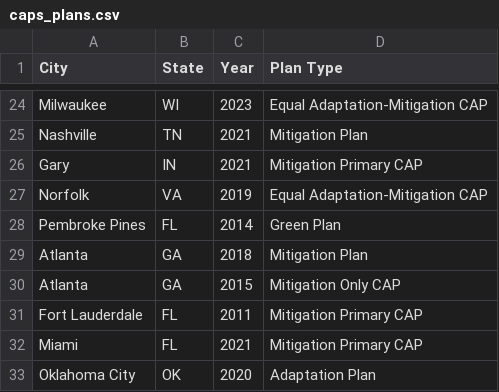
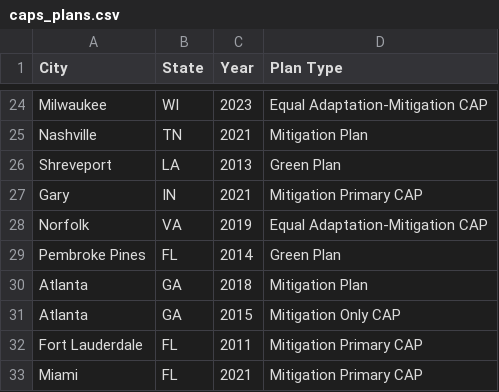
Before and after one commit to vanderbilt-data-science/climate-policy, a CSV file: caps_plans.csv, drawn as a sheet; only a part is shown, gaps mark what is left out; the shorter side is filled out with more unchanged rows.

Commit message:
Created data ingestion portal for summary, vectorstore, dataset and directory creation

```diff
--- a/caps_plans.csv
+++ b/caps_plans.csv
@@ -25,2 +25,3 @@ Milwaukee,WI,2023,Equal Adaptation-Mitigation CAP
 Nashville,TN,2021,Mitigation Plan
+Shreveport,LA,2013,Green Plan
 Gary,IN,2021,Mitigation Primary CAP
```
Also changed, not shown: climate_action_plans_dataset.csv, 5 other files.
